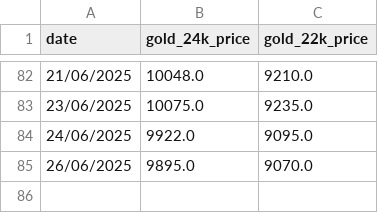
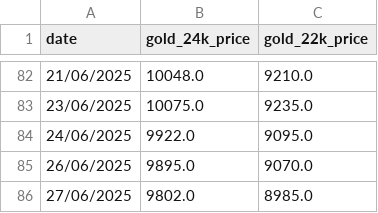
Before and after one commit to senthilkumarimuth/metrices, a CSV file: data/gold_price_data.csv, drawn as a sheet; only a part is shown, gaps mark what is left out; the diff names each change by its address in the sheet, - before the commit and + after, or states it on an @@ line.

```diff
--- a/data/gold_price_data.csv
+++ b/data/gold_price_data.csv
+row 86: 27/06/2025 | 9802.0 | 8985.0
```
Also changed, not shown: data/usd_to_inr_exchange_rate.csv, 4 other files.
